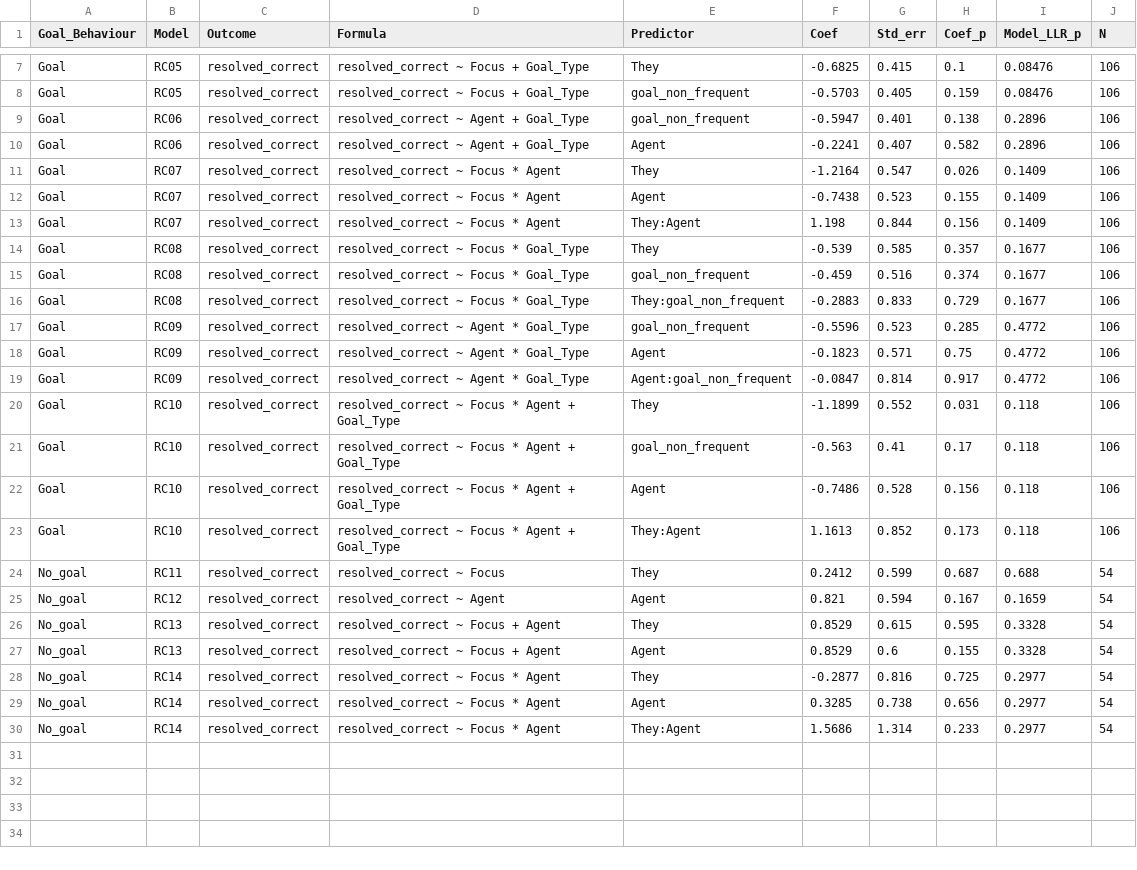
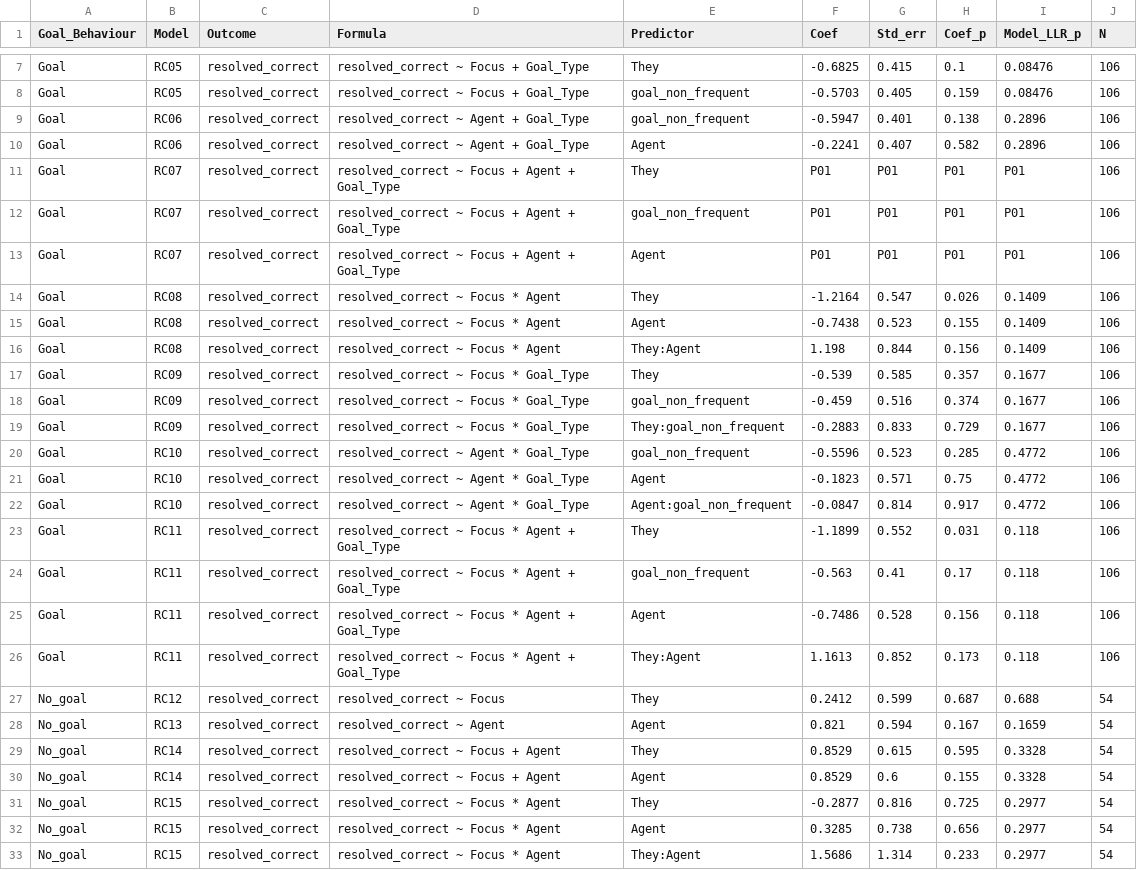
Before and after one commit to RoSoMu/counterfactual-desiderative-processing, a CSV file: reports/tables/correct_goal_split_summary.csv, drawn as a sheet; only a part is shown, gaps mark what is left out.

```diff
--- a/reports/tables/correct_goal_split_summary.csv
+++ b/reports/tables/correct_goal_split_summary.csv
@@ -10,21 +10,24 @@ Goal,RC06,resolved_correct,resolved_correct ~ Agent + Goal_Type,goal_non_frequen
 Goal,RC06,resolved_correct,resolved_correct ~ Agent + Goal_Type,Agent,-0.2241,0.407,0.582,0.2896,106
-Goal,RC07,resolved_correct,resolved_correct ~ Focus * Agent,They,-1.2164,0.547,0.026,0.1409,106
-Goal,RC07,resolved_correct,resolved_correct ~ Focus * Agent,Agent,-0.7438,0.523,0.155,0.1409,106
-Goal,RC07,resolved_correct,resolved_correct ~ Focus * Agent,They:Agent,1.198,0.844,0.156,0.1409,106
-Goal,RC08,resolved_correct,resolved_correct ~ Focus * Goal_Type,They,-0.539,0.585,0.357,0.1677,106
-Goal,RC08,resolved_correct,resolved_correct ~ Focus * Goal_Type,goal_non_frequent,-0.459,0.516,0.374,0.1677,106
-Goal,RC08,resolved_correct,resolved_correct ~ Focus * Goal_Type,They:goal_non_frequent,-0.2883,0.833,0.729,0.1677,106
-Goal,RC09,resolved_correct,resolved_correct ~ Agent * Goal_Type,goal_non_frequent,-0.5596,0.523,0.285,0.4772,106
-Goal,RC09,resolved_correct,resolved_correct ~ Agent * Goal_Type,Agent,-0.1823,0.571,0.75,0.4772,106
-Goal,RC09,resolved_correct,resolved_correct ~ Agent * Goal_Type,Agent:goal_non_frequent,-0.0847,0.814,0.917,0.4772,106
-Goal,RC10,resolved_correct,resolved_correct ~ Focus * Agent + Goal_Type,They,-1.1899,0.552,0.031,0.118,106
-Goal,RC10,resolved_correct,resolved_correct ~ Focus * Agent + Goal_Type,goal_non_frequent,-0.563,0.41,0.17,0.118,106
-Goal,RC10,resolved_correct,resolved_correct ~ Focus * Agent + Goal_Type,Agent,-0.7486,0.528,0.156,0.118,106
-Goal,RC10,resolved_correct,resolved_correct ~ Focus * Agent + Goal_Type,They:Agent,1.1613,0.852,0.173,0.118,106
-No_goal,RC11,resolved_correct,resolved_correct ~ Focus,They,0.2412,0.599,0.687,0.688,54
-No_goal,RC12,resolved_correct,resolved_correct ~ Agent,Agent,0.821,0.594,0.167,0.1659,54
-No_goal,RC13,resolved_correct,resolved_correct ~ Focus + Agent,They,0.8529,0.615,0.595,0.3328,54
-No_goal,RC13,resolved_correct,resolved_correct ~ Focus + Agent,Agent,0.8529,0.6,0.155,0.3328,54
-No_goal,RC14,resolved_correct,resolved_correct ~ Focus * Agent,They,-0.2877,0.816,0.725,0.2977,54
-No_goal,RC14,resolved_correct,resolved_correct ~ Focus * Agent,Agent,0.3285,0.738,0.656,0.2977,54
-No_goal,RC14,resolved_correct,resolved_correct ~ Focus * Agent,They:Agent,1.5686,1.314,0.233,0.2977,54
+Goal,RC07,resolved_correct,resolved_correct ~ Focus + Agent + Goal_Type,They,P01,P01,P01,P01,106
+Goal,RC07,resolved_correct,resolved_correct ~ Focus + Agent + Goal_Type,goal_non_frequent,P01,P01,P01,P01,106
+Goal,RC07,resolved_correct,resolved_correct ~ Focus + Agent + Goal_Type,Agent,P01,P01,P01,P01,106
+Goal,RC08,resolved_correct,resolved_correct ~ Focus * Agent,They,-1.2164,0.547,0.026,0.1409,106
+Goal,RC08,resolved_correct,resolved_correct ~ Focus * Agent,Agent,-0.7438,0.523,0.155,0.1409,106
+Goal,RC08,resolved_correct,resolved_correct ~ Focus * Agent,They:Agent,1.198,0.844,0.156,0.1409,106
+Goal,RC09,resolved_correct,resolved_correct ~ Focus * Goal_Type,They,-0.539,0.585,0.357,0.1677,106
+Goal,RC09,resolved_correct,resolved_correct ~ Focus * Goal_Type,goal_non_frequent,-0.459,0.516,0.374,0.1677,106
+Goal,RC09,resolved_correct,resolved_correct ~ Focus * Goal_Type,They:goal_non_frequent,-0.2883,0.833,0.729,0.1677,106
+Goal,RC10,resolved_correct,resolved_correct ~ Agent * Goal_Type,goal_non_frequent,-0.5596,0.523,0.285,0.4772,106
+Goal,RC10,resolved_correct,resolved_correct ~ Agent * Goal_Type,Agent,-0.1823,0.571,0.75,0.4772,106
+Goal,RC10,resolved_correct,resolved_correct ~ Agent * Goal_Type,Agent:goal_non_frequent,-0.0847,0.814,0.917,0.4772,106
+Goal,RC11,resolved_correct,resolved_correct ~ Focus * Agent + Goal_Type,They,-1.1899,0.552,0.031,0.118,106
+Goal,RC11,resolved_correct,resolved_correct ~ Focus * Agent + Goal_Type,goal_non_frequent,-0.563,0.41,0.17,0.118,106
+Goal,RC11,resolved_correct,resolved_correct ~ Focus * Agent + Goal_Type,Agent,-0.7486,0.528,0.156,0.118,106
+Goal,RC11,resolved_correct,resolved_correct ~ Focus * Agent + Goal_Type,They:Agent,1.1613,0.852,0.173,0.118,106
+No_goal,RC12,resolved_correct,resolved_correct ~ Focus,They,0.2412,0.599,0.687,0.688,54
+No_goal,RC13,resolved_correct,resolved_correct ~ Agent,Agent,0.821,0.594,0.167,0.1659,54
+No_goal,RC14,resolved_correct,resolved_correct ~ Focus + Agent,They,0.8529,0.615,0.595,0.3328,54
+No_goal,RC14,resolved_correct,resolved_correct ~ Focus + Agent,Agent,0.8529,0.6,0.155,0.3328,54
+No_goal,RC15,resolved_correct,resolved_correct ~ Focus * Agent,They,-0.2877,0.816,0.725,0.2977,54
+No_goal,RC15,resolved_correct,resolved_correct ~ Focus * Agent,Agent,0.3285,0.738,0.656,0.2977,54
+No_goal,RC15,resolved_correct,resolved_correct ~ Focus * Agent,They:Agent,1.5686,1.314,0.233,0.2977,54
```
Also changed, not shown: reports/tables/transfer_goal_split_summary.csv, 3 other files.
